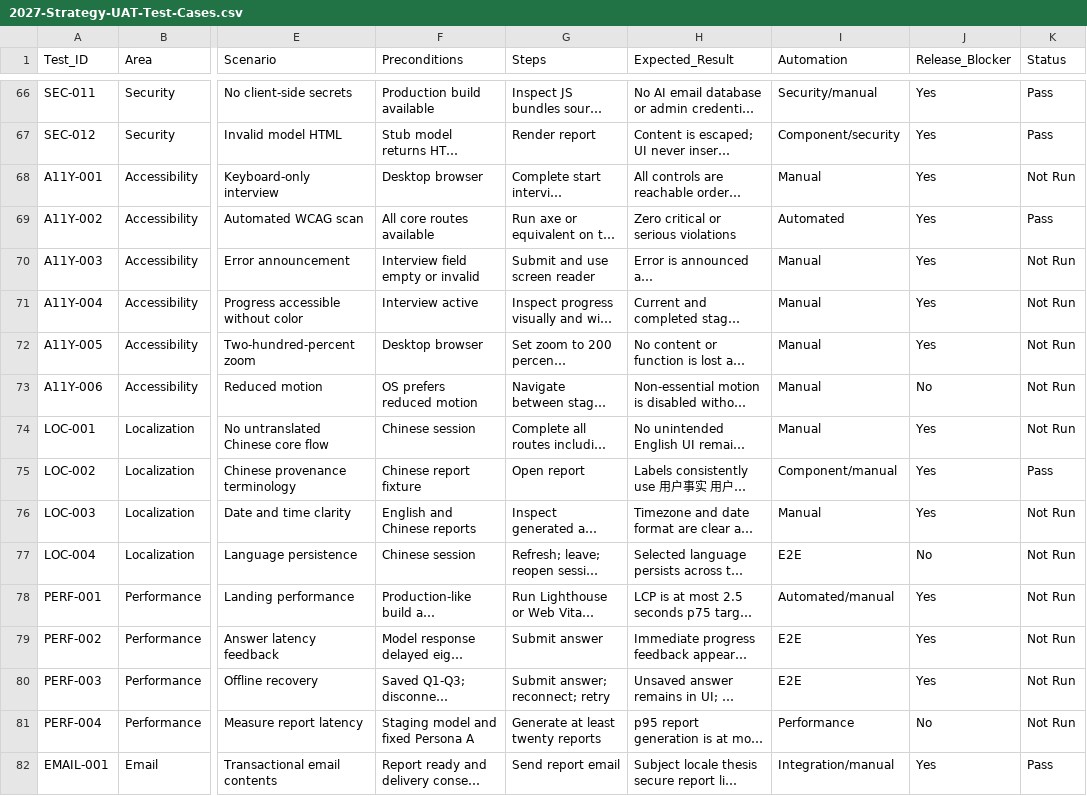
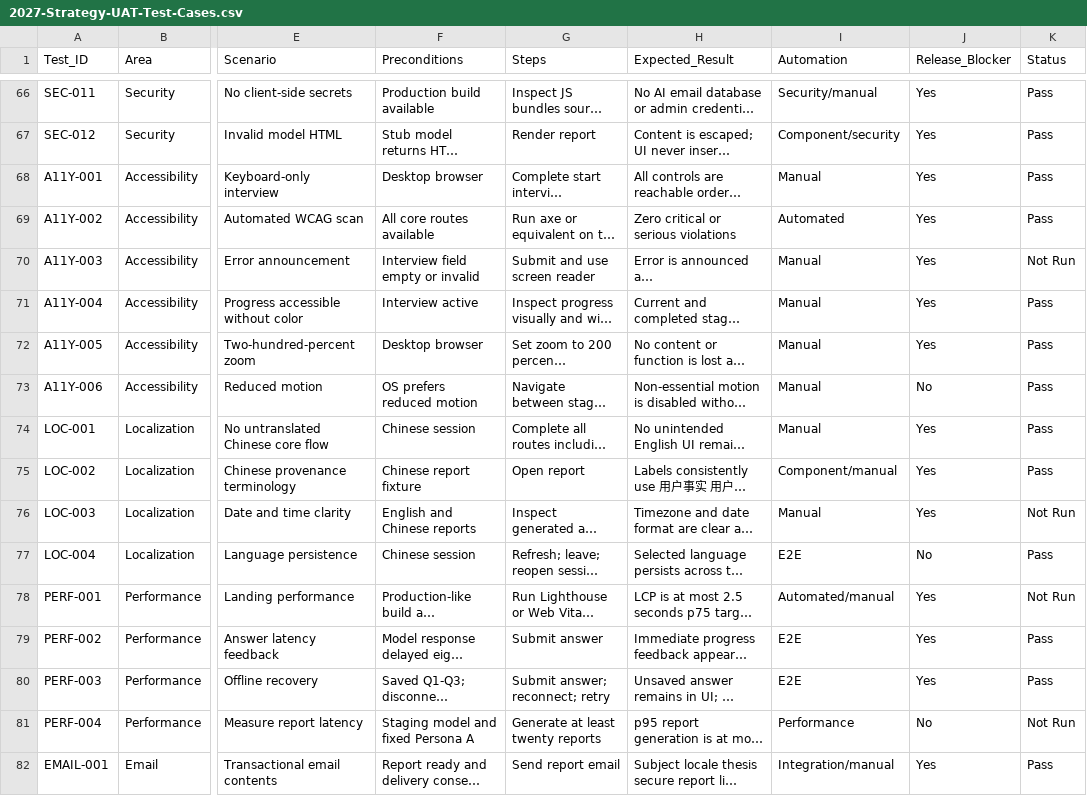
Before and after one commit to craigyiyu/2027-strategy, a CSV file: 2027-Strategy-UAT-Test-Cases.csv, drawn as a sheet; only a part is shown, gaps mark what is left out; long unchanged cells end in …; the diff covers the shown part only; the diff names each change by its address in the sheet, - before the commit and + after, or states it on an @@ line.

```diff
--- a/2027-Strategy-UAT-Test-Cases.csv
+++ b/2027-Strategy-UAT-Test-Cases.csv
-K68 (Status): Not Run
+K68 (Status): Pass
-K71:K74 (Status): Not Run
+K71:K74 (Status): Pass
-K77 (Status): Not Run
+K77 (Status): Pass
-K79:K80 (Status): Not Run
+K79:K80 (Status): Pass
```
Also changed, not shown: 9 edited cells elsewhere in this file, 5 other files.
